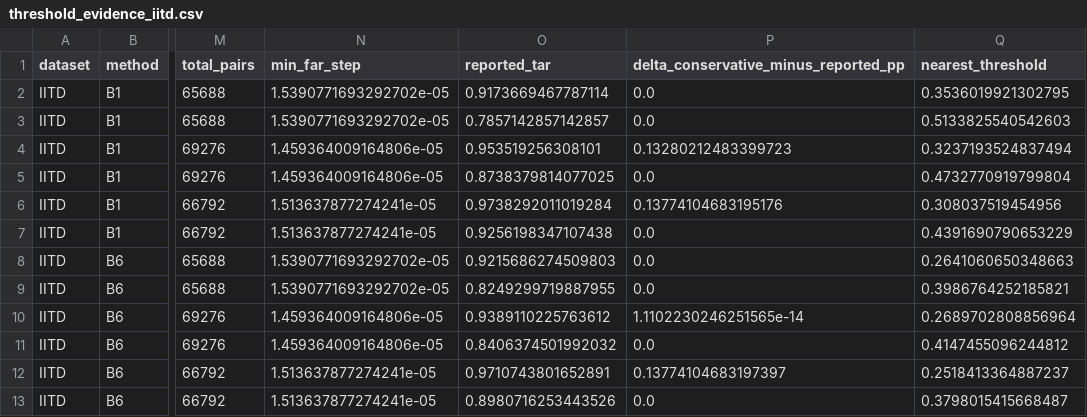
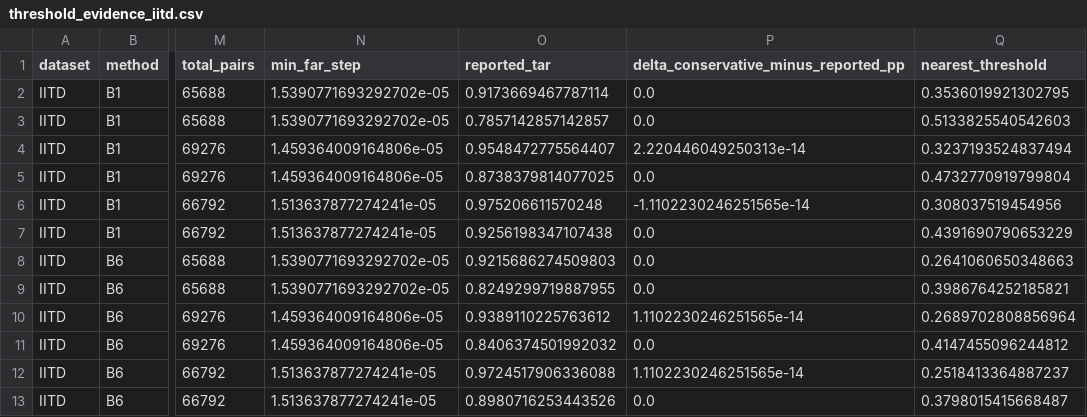
Before and after one commit to AIVIETNAM-AIO-HyeuTanVoo777/LGF, a CSV file: docs/results/threshold_evidence_iitd.csv, drawn as a sheet; only a part is shown, gaps mark what is left out; the diff names each change by its address in the sheet, - before the commit and + after, or states it on an @@ line.

```diff
--- a/docs/results/threshold_evidence_iitd.csv
+++ b/docs/results/threshold_evidence_iitd.csv
-O4 (reported_tar): 0.953519256308101
+O4 (reported_tar): 0.9548472775564407
-P4: 0.13280212483399723
+P4: 2.220446049250313e-14
-O6 (reported_tar): 0.9738292011019284
+O6 (reported_tar): 0.975206611570248
-P6: 0.13774104683195176
+P6: -1.1102230246251565e-14
-O12 (reported_tar): 0.9710743801652891
+O12 (reported_tar): 0.9724517906336088
-P12: 0.13774104683197397
+P12: 1.1102230246251565e-14
```
Also changed, not shown: docs/results/threshold_evidence_strict_tongji.csv, 17 other files.
